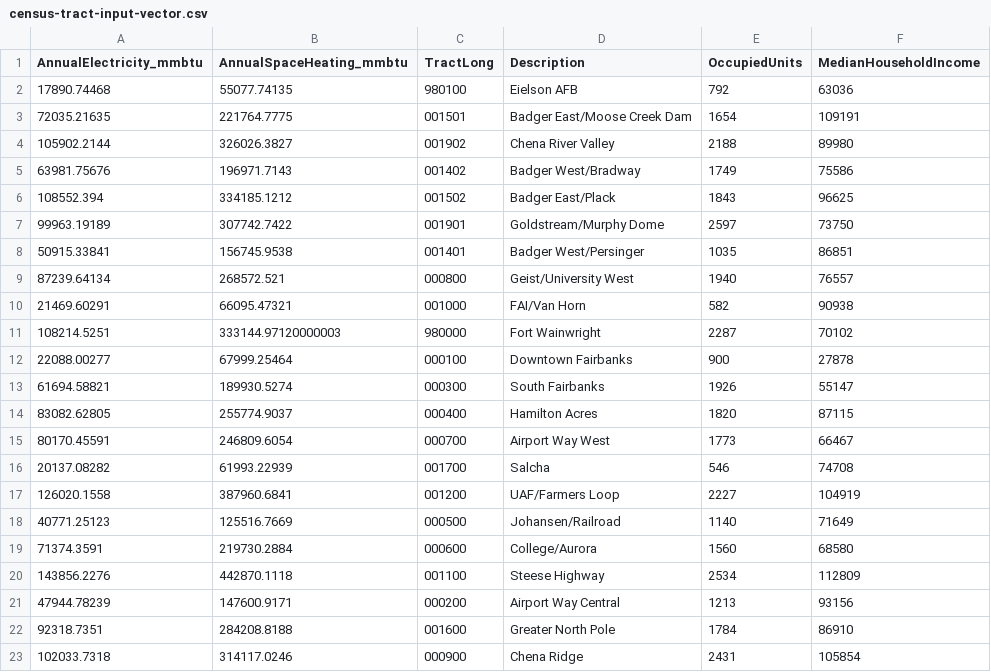
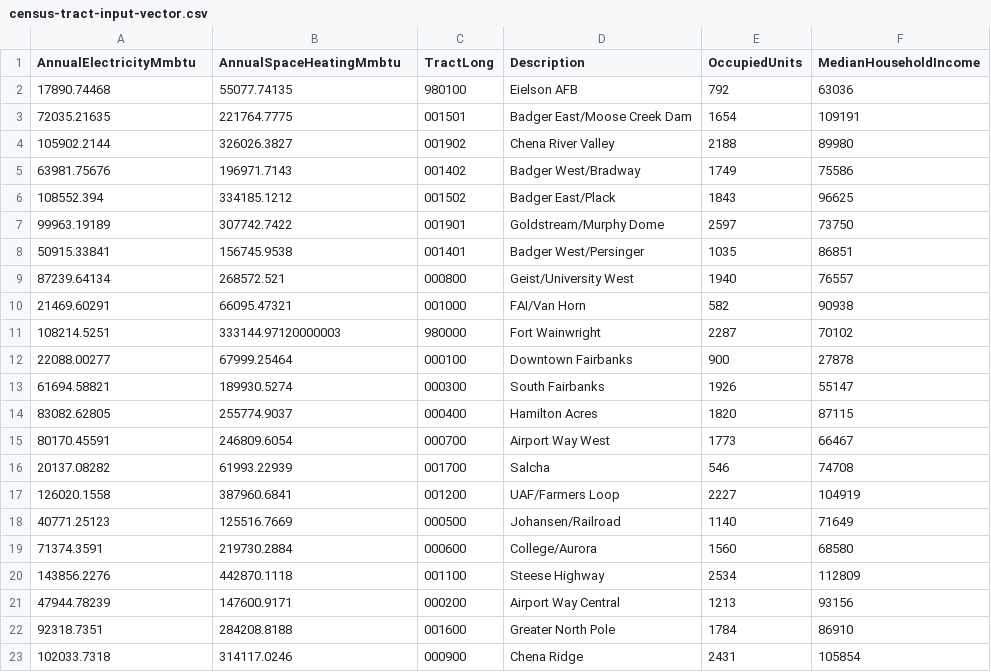
Before and after one commit to acep-uaf/energy-cost-burden-site, a CSV file: static/data/census-tract-input-vector.csv, drawn as a sheet.

Commit message:
convert data to snake case

```diff
--- a/static/data/census-tract-input-vector.csv
+++ b/static/data/census-tract-input-vector.csv
@@ -1,2 +1,2 @@
-AnnualElectricity_mmbtu,AnnualSpaceHeating_mmbtu,TractLong,Description,OccupiedUnits,MedianHouseholdIncome
+AnnualElectricityMmbtu,AnnualSpaceHeatingMmbtu,TractLong,Description,OccupiedUnits,MedianHouseholdIncome
 17890.74468,55077.74135,980100,Eielson AFB,792,63036
```
Also changed, not shown: 1 other file.
